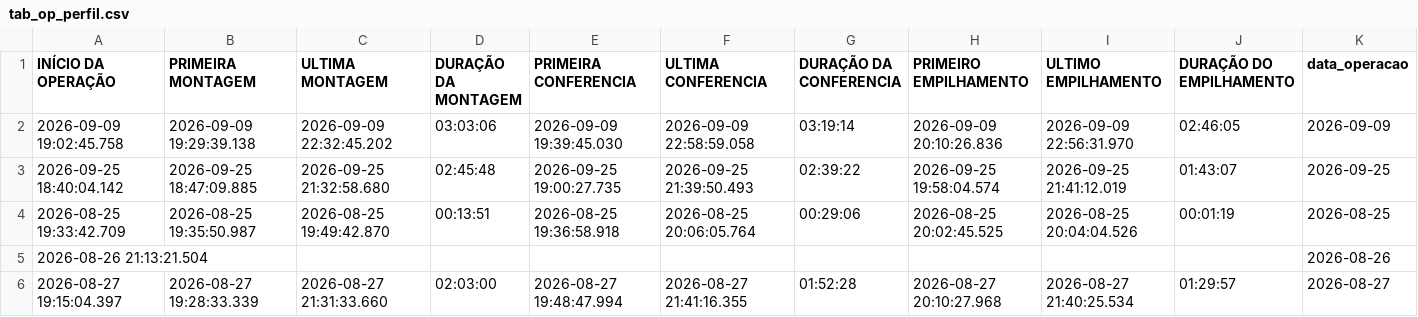
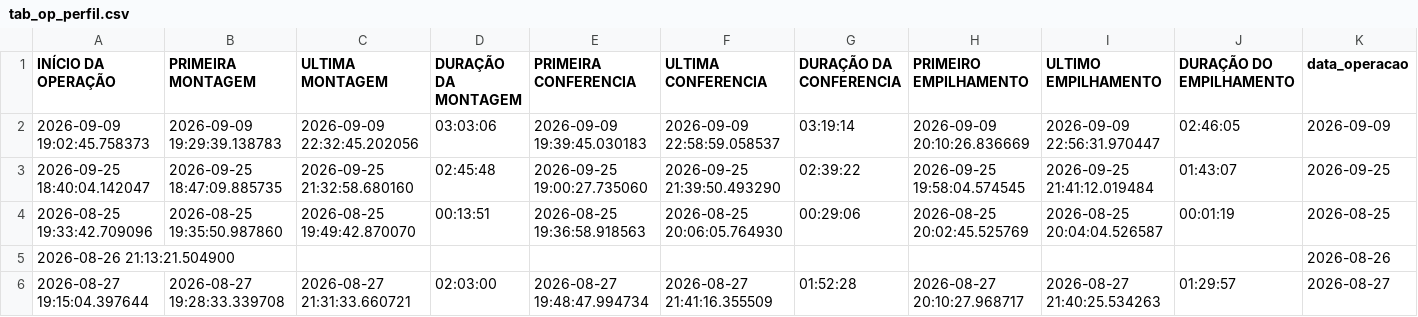
Before and after one commit to diogojfr/report-lago-azul-streamlit, a CSV file: data/tab_op_perfil.csv, drawn as a sheet; only a part is shown; the diff covers the shown part only.

```diff
--- a/data/tab_op_perfil.csv
+++ b/data/tab_op_perfil.csv
@@ -2,5 +2,5 @@
-2026-09-09 19:02:45.758,2026-09-09 19:29:39.138,2026-09-09 22:32:45.202,"03:03:06",2026-09-09 19:39:45.030,2026-09-09 22:58:59.058,"03:19:14",2026-09-09 20:10:26.836,2026-09-09 22:56:31.970,"02:46:05","2026-09-09"
-2026-09-25 18:40:04.142,2026-09-25 18:47:09.885,2026-09-25 21:32:58.680,"02:45:48",2026-09-25 19:00:27.735,2026-09-25 21:39:50.493,"02:39:22",2026-09-25 19:58:04.574,2026-09-25 21:41:12.019,"01:43:07","2026-09-25"
-2026-08-25 19:33:42.709,2026-08-25 19:35:50.987,2026-08-25 19:49:42.870,"00:13:51",2026-08-25 19:36:58.918,2026-08-25 20:06:05.764,"00:29:06",2026-08-25 20:02:45.525,2026-08-25 20:04:04.526,"00:01:19","2026-08-25"
-2026-08-26 21:13:21.504,,,,,,,,,,"2026-08-26"
-2026-08-27 19:15:04.397,2026-08-27 19:28:33.339,2026-08-27 21:31:33.660,"02:03:00",2026-08-27 19:48:47.994,2026-08-27 21:41:16.355,"01:52:28",2026-08-27 20:10:27.968,2026-08-27 21:40:25.534,"01:29:57","2026-08-27"
+2026-09-09 19:02:45.758373,2026-09-09 19:29:39.138783,2026-09-09 22:32:45.202056,03:03:06,2026-09-09 19:39:45.030183,2026-09-09 22:58:59.058537,03:19:14,2026-09-09 20:10:26.836669,2026-09-09 22:56:31.970447,02:46:05,2026-09-09
+2026-09-25 18:40:04.142047,2026-09-25 18:47:09.885735,2026-09-25 21:32:58.680160,02:45:48,2026-09-25 19:00:27.735060,2026-09-25 21:39:50.493290,02:39:22,2026-09-25 19:58:04.574545,2026-09-25 21:41:12.019484,01:43:07,2026-09-25
+2026-08-25 19:33:42.709096,2026-08-25 19:35:50.987860,2026-08-25 19:49:42.870070,00:13:51,2026-08-25 19:36:58.918563,2026-08-25 20:06:05.764930,00:29:06,2026-08-25 20:02:45.525769,2026-08-25 20:04:04.526587,00:01:19,2026-08-25
+2026-08-26 21:13:21.504900,,,,,,,,,,2026-08-26
+2026-08-27 19:15:04.397644,2026-08-27 19:28:33.339708,2026-08-27 21:31:33.660721,02:03:00,2026-08-27 19:48:47.994734,2026-08-27 21:41:16.355509,01:52:28,2026-08-27 20:10:27.968717,2026-08-27 21:40:25.534263,01:29:57,2026-08-27
```
Also changed, not shown: 147 edited cells elsewhere in this file, data/caixa_hora.csv, data/conf_registros.csv, 12 other files.
